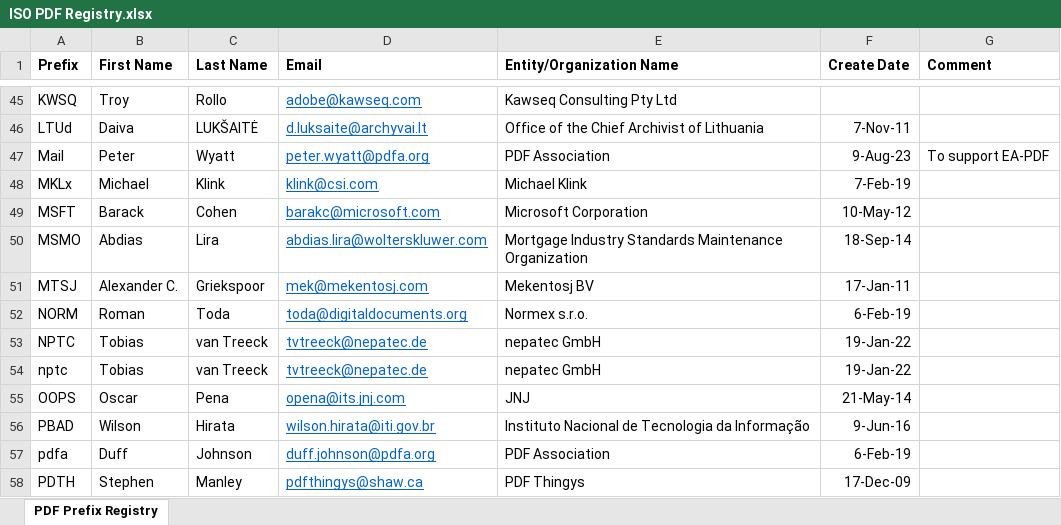
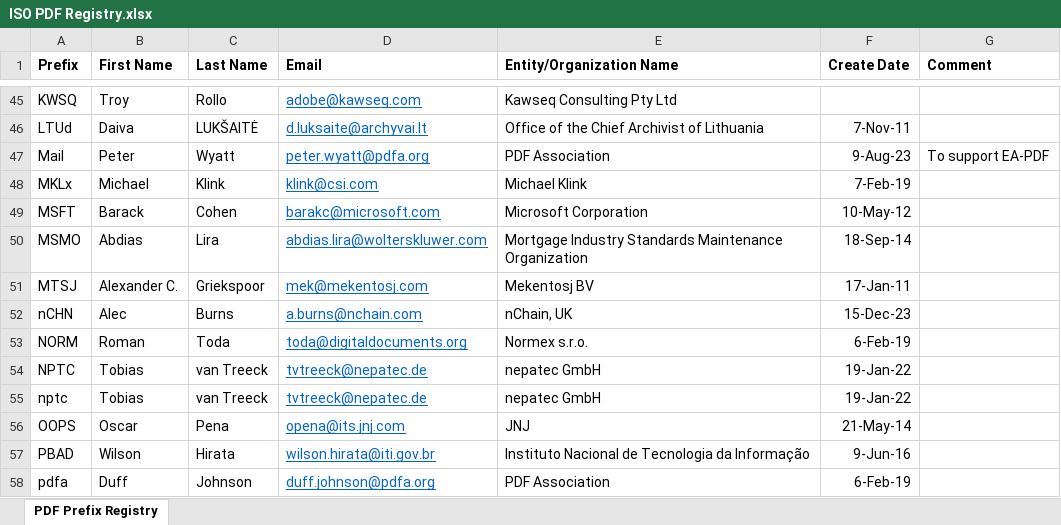
Before and after one commit to adobe/pdf-names-list, an Excel workbook: ISO PDF Registry.xlsx, sheet PDF Prefix Registry, drawn as a sheet; only a part is shown, gaps mark what is left out; the shorter side is filled out with more unchanged rows; values as stored, in another font and other column widths than the file's, no borders; the diff names each change by its address in the sheet, - before the commit and + after, or states it on an @@ line.

```diff
--- a/ISO PDF Registry.xlsx (sheet PDF Prefix Registry)
+++ b/ISO PDF Registry.xlsx (sheet PDF Prefix Registry)
+row 52: nCHN | Alec | Burns | a.burns@nchain.com | nChain, UK | 15-Dec-23
```
Also changed, not shown: 1 other file.
